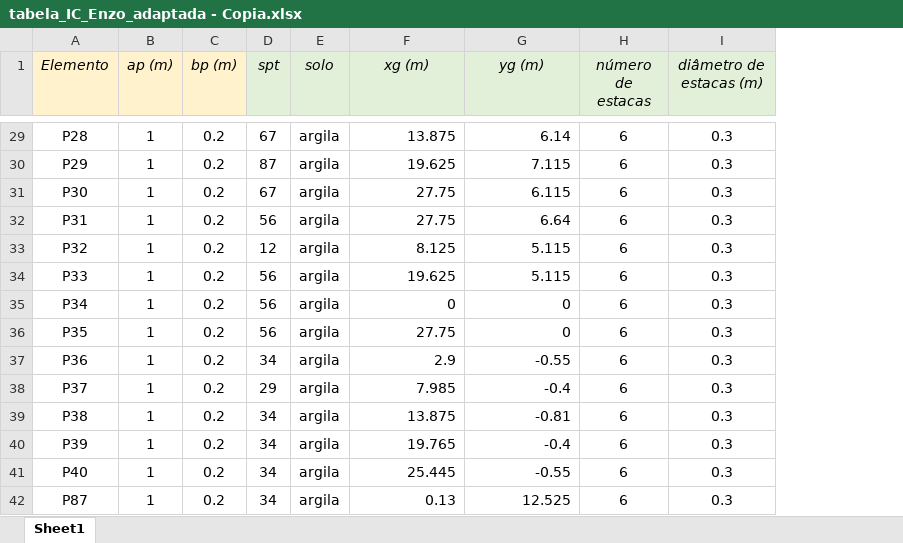
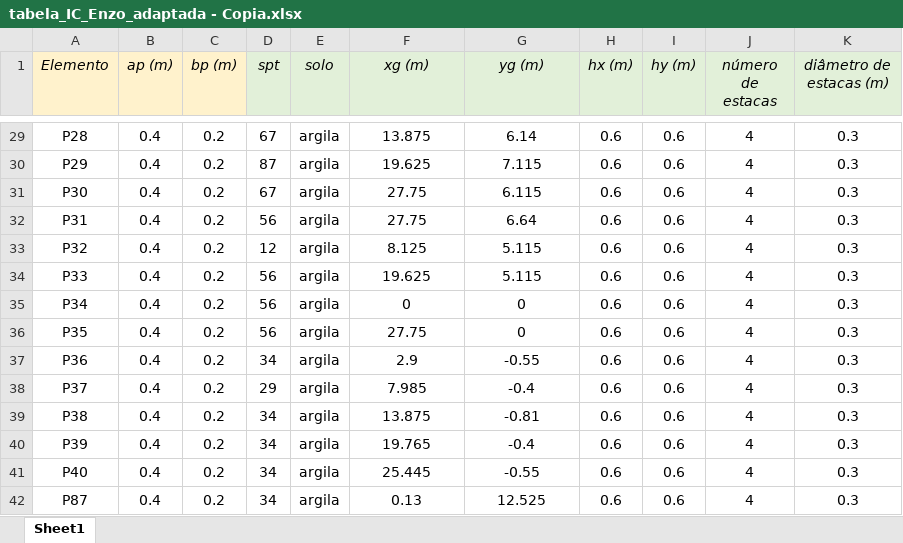
Before and after one commit to wmpjrufg/fundaai, an Excel workbook: tabela_IC_Enzo_adaptada - Copia.xlsx, sheet Sheet1, drawn as a sheet; only a part is shown, gaps mark what is left out; values as stored, in another font and other column widths than the file's, no borders; addresses are those after the commit; the diff covers the shown part only; the diff names each change by its address in the sheet, - before the commit and + after, or states it on an @@ line.

```diff
--- a/tabela_IC_Enzo_adaptada - Copia.xlsx (sheet Sheet1)
+++ b/tabela_IC_Enzo_adaptada - Copia.xlsx (sheet Sheet1)
+column H (hx (m)), rows 29-42: all 0.6
+column I (hy (m)), rows 29-42: all 0.6
-B29:B42 (ap (m)): 1
+B29:B42 (ap (m)): 0.4
-F29:G42 alignment: right
+F29:G42 alignment: center
-J29:J42 (número de estacas): 6
+J29:J42 (número de estacas): 4
```
Also changed, not shown: 73 edited cells and cell formats elsewhere in this sheet.
